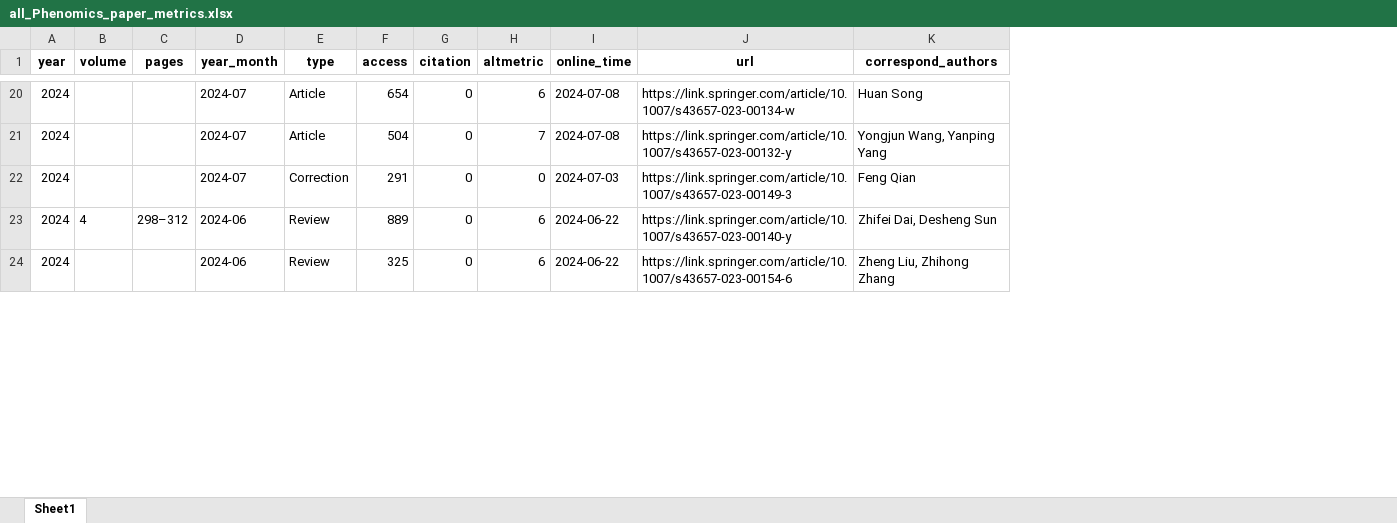
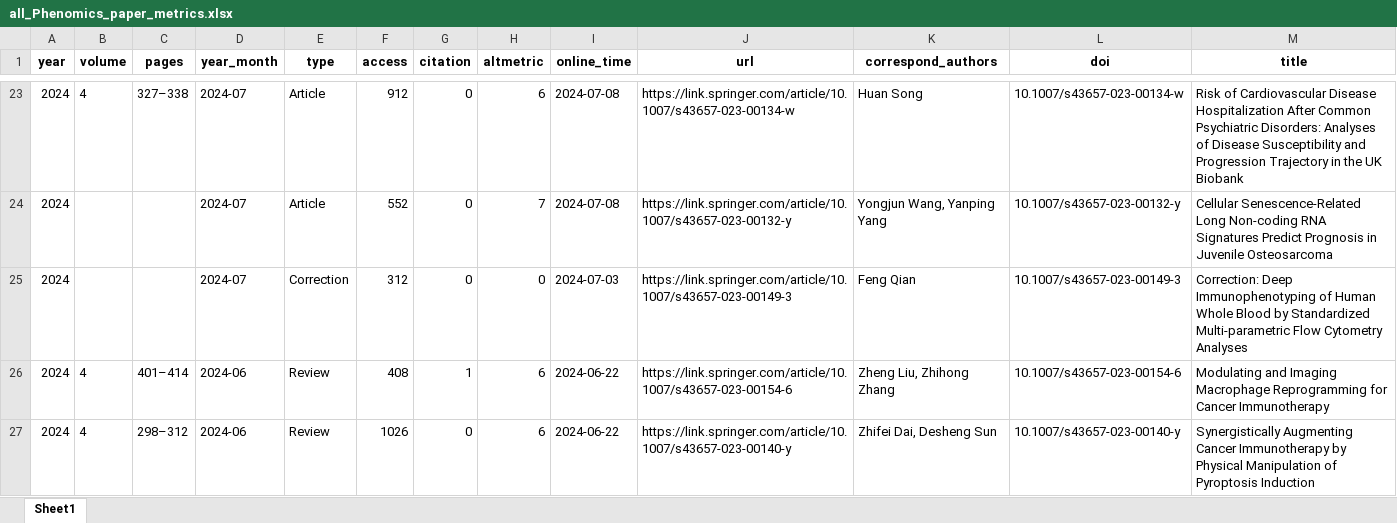
Before and after one commit to IanHugh/phenomics, an Excel workbook: Weekly_Figures/all_Phenomics_paper_metrics.xlsx, sheet Sheet1, drawn as a sheet; only a part is shown, gaps mark what is left out; values as stored, in another font and other column widths than the file's, no borders; removed rows and columns are numbered as before the commit, all else as after; the diff covers the shown part only; the diff names each change by its address in the sheet, - before the commit and + after, or states it on an @@ line.

```diff
--- a/Weekly_Figures/all_Phenomics_paper_metrics.xlsx (sheet Sheet1)
+++ b/Weekly_Figures/all_Phenomics_paper_metrics.xlsx (sheet Sheet1)
+column L (doi), rows 23-25: 10.1007/s43657-023-00134-w | 10.1007/s43657-023-00132-y | 10.1007/s43657-023-00149-3; row 27: 10.1007/s43657-023-00140-y
+column M (title), rows 23-25: Risk of Cardiovascular Disease Hospitalization After Common Psychiatric Disorders: Analyses of Disease Susceptibility and Progression Trajectory in the UK Biobank | Cellular Senescence-Related Long Non-coding RNA Signatures Predict Prognosis in Juvenile Osteosarcoma | Correction: Deep Immunophenotyping of Human Whole Blood by Standardized Multi-parametric Flow Cytometry Analyses; row 27: Synergistically Augmenting Cancer Immunotherapy by Physical Manipulation of Pyroptosis Induction
-B23 (volume): (empty)
+B23 (volume): 4
-C23 (pages): (empty)
+C23 (pages): 327–338
-F23 (access): 654
+F23 (access): 912
-F24 (access): 504
+F24 (access): 552
-F25 (access): 291
+F25 (access): 312
+row 26: 2024 | 4 | 401–414 | 2024-06 | Review | 408 | 1 | 6 | 2024-06-22 | https://link.springer.com/article/10.1007/s43657-023-00154-6 | Zheng Liu, Zhihong Zhang | 10.1007/s43657-023-00154-6 | Modulating and Imaging Macrophage Reprogramming for Cancer Immunotherapy
-F27 (access): 889
+F27 (access): 1026
-row 24: 2024 |  |  | 2024-06 | Review | 325 | 0 | 6 | 2024-06-22 | https://link.springer.com/article/10.1007/s43657-023-00154-6 | Zheng Liu, Zhihong Zhang
```
Also changed, not shown: 3 added rows and 203 edited cells elsewhere in this sheet, 11 other files.
